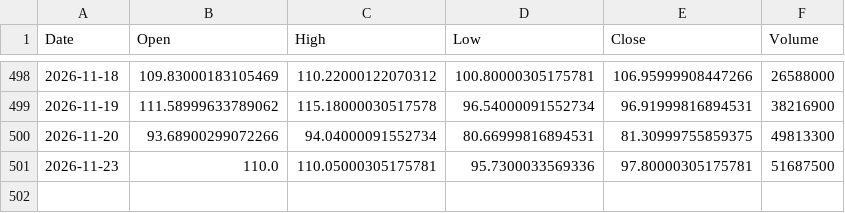
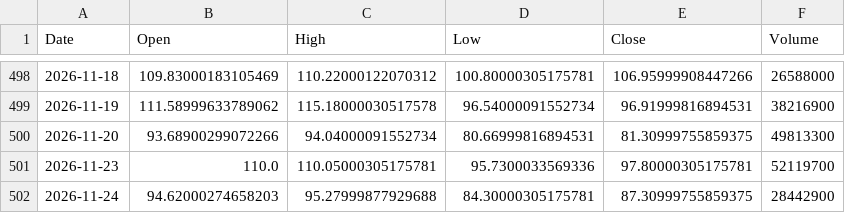
Before and after one commit to LYDIALI16/portfolio-engine, a CSV file: data/us/NBIS.csv, drawn as a sheet; only a part is shown, gaps mark what is left out.

```diff
--- a/data/us/NBIS.csv
+++ b/data/us/NBIS.csv
@@ -500,2 +500,3 @@ Date,Open,High,Low,Close,Volume
 2026-11-20,93.68900299072266,94.04000091552734,80.66999816894531,81.30999755859375,49813300
-2026-11-23,110.0,110.05000305175781,95.7300033569336,97.80000305175781,51687500
+2026-11-23,110.0,110.05000305175781,95.7300033569336,97.80000305175781,52119700
+2026-11-24,94.62000274658203,95.27999877929688,84.30000305175781,87.30999755859375,28442900
```
Also changed, not shown: data/macro/VIX.csv, data/us/DUOL.csv, 13 other files.
